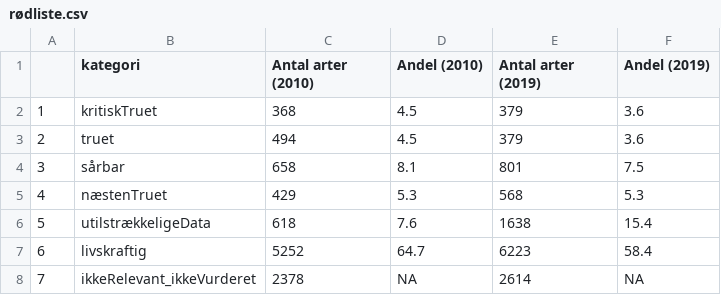
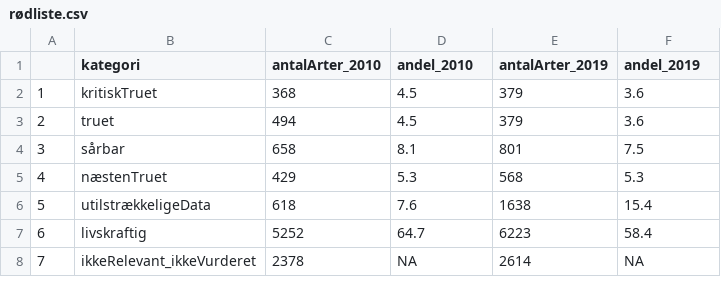
Before and after one commit to Junkah/redlist, a CSV file: rødliste.csv, drawn as a sheet.

Commit message:
Update rødliste.csv

```diff
--- a/rødliste.csv
+++ b/rødliste.csv
@@ -1,2 +1,2 @@
-,kategori,Antal arter (2010),Andel (2010),Antal arter (2019),Andel (2019)
+,kategori,antalArter_2010,andel_2010,antalArter_2019,andel_2019
 1,kritiskTruet,368,4.5,379,3.6
```
